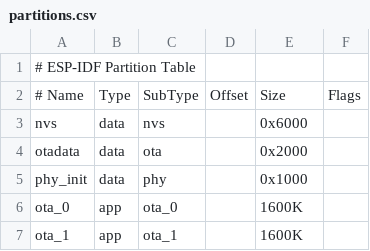
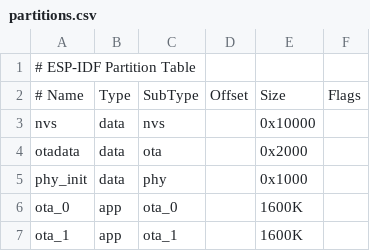
Before and after one commit to sanicxt/Leor, a CSV file: partitions.csv, drawn as a sheet.

Commit message:
chore: enlarge NVS partition to 64KB to fix RF calibration store

```diff
--- a/partitions.csv
+++ b/partitions.csv
@@ -2,3 +2,3 @@
 # Name,   Type, SubType, Offset,   Size, Flags
-nvs,      data, nvs,     ,        0x6000,
+nvs,      data, nvs,     ,        0x10000,
 otadata,  data, ota,     ,        0x2000,
```
